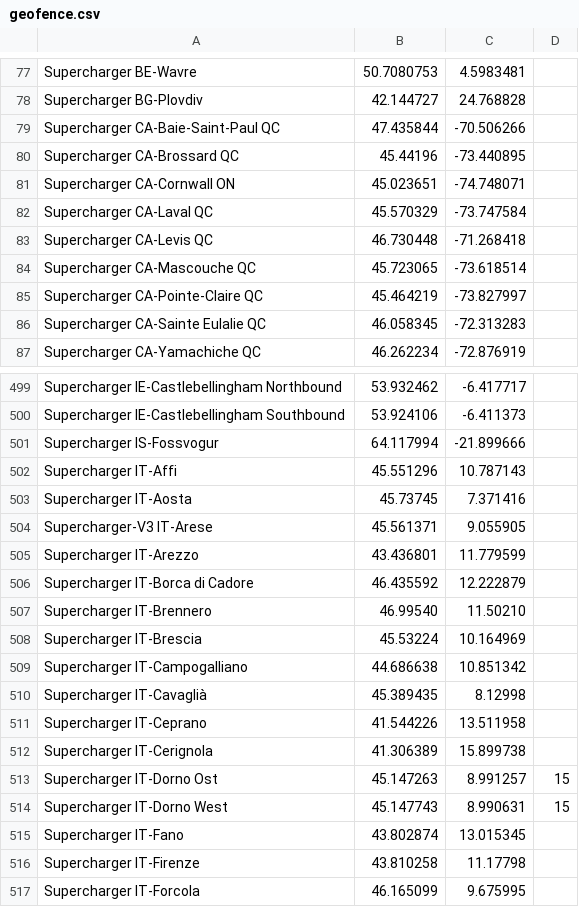
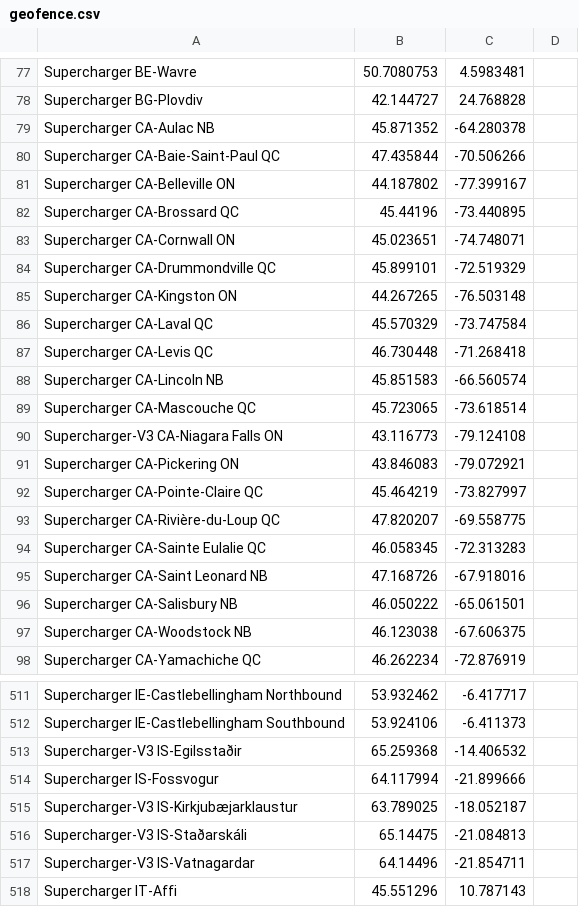
Before and after one commit to bassmaster187/TeslaLogger, a CSV file: TeslaLogger/bin/geofence.csv, drawn as a sheet; only a part is shown, gaps mark what is left out; the shorter side is filled out with more unchanged rows; the diff covers the shown part only.

Commit message:
new supercharger

```diff
--- a/TeslaLogger/bin/geofence.csv
+++ b/TeslaLogger/bin/geofence.csv
@@ -78,10 +78,21 @@ Supercharger BE-Wavre, 50.7080753,4.5983481
 Supercharger BG-Plovdiv, 42.144727, 24.768828
+Supercharger CA-Aulac NB,45.871352,-64.280378
 Supercharger CA-Baie-Saint-Paul QC, 47.435844,-70.506266
+Supercharger CA-Belleville ON,44.187802,-77.399167
 Supercharger CA-Brossard QC,45.44196,-73.440895
 Supercharger CA-Cornwall ON, 45.023651, -74.748071
+Supercharger CA-Drummondville QC,45.899101,-72.519329
+Supercharger CA-Kingston ON, 44.267265,-76.503148
 Supercharger CA-Laval QC, 45.570329, -73.747584
 Supercharger CA-Levis QC, 46.730448, -71.268418
+Supercharger CA-Lincoln NB,45.851583,-66.560574
 Supercharger CA-Mascouche QC, 45.723065,-73.618514
+Supercharger-V3 CA-Niagara Falls ON, 43.116773,-79.124108
+Supercharger CA-Pickering ON,43.846083,-79.072921
 Supercharger CA-Pointe-Claire QC,45.464219,-73.827997
+Supercharger CA-Rivière-du-Loup QC,47.820207,-69.558775
 Supercharger CA-Sainte Eulalie QC, 46.058345, -72.313283
+Supercharger CA-Saint Leonard NB, 47.168726,-67.918016
+Supercharger CA-Salisbury NB,46.050222,-65.061501
+Supercharger CA-Woodstock NB, 46.123038,-67.606375
 Supercharger CA-Yamachiche QC, 46.262234, -72.876919
@@ -500,3 +512,7 @@ Supercharger IE-Castlebellingham Northbound, 53.932462, -6.417717
 Supercharger IE-Castlebellingham Southbound, 53.924106, -6.411373
+Supercharger-V3 IS-Egilsstaðir, 65.259368,-14.406532
 Supercharger IS-Fossvogur, 64.117994, -21.899666
+Supercharger-V3 IS-Kirkjubæjarklaustur, 63.789025,-18.052187
+Supercharger-V3 IS-Staðarskáli, 65.14475,-21.084813
+Supercharger-V3 IS-Vatnagardar, 64.14496,-21.854711
 Supercharger IT-Affi, 45.551296, 10.787143
```
Also changed, not shown: 8 added rows and 1 removed row elsewhere in this file.
